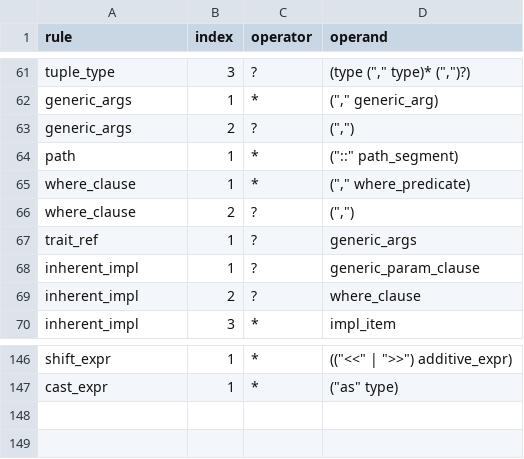
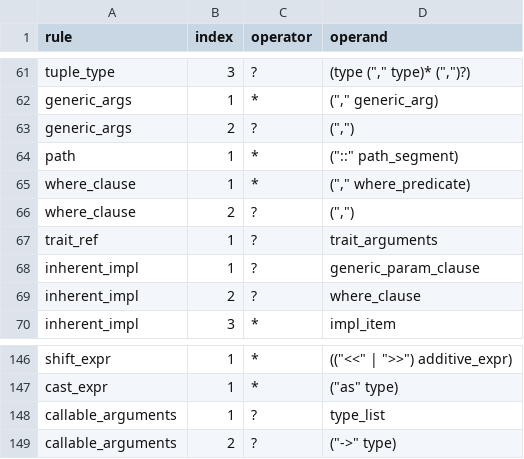
Before and after one commit to kagari-lang/kagari, a TSV file: docs/syntax-quantifiers.tsv, drawn as a sheet; only a part is shown, gaps mark what is left out.

```diff
--- a/docs/syntax-quantifiers.tsv
+++ b/docs/syntax-quantifiers.tsv
@@ -66,3 +66,3 @@ where_clause	1	*	("," where_predicate)
 where_clause	2	?	(",")
-trait_ref	1	?	generic_args
+trait_ref	1	?	trait_arguments
 inherent_impl	1	?	generic_param_clause
@@ -147 +147,3 @@ shift_expr	1	*	(("<<" | ">>") additive_expr)
 cast_expr	1	*	("as" type)
+callable_arguments	1	?	type_list
+callable_arguments	2	?	("->" type)
```
Also changed, not shown: docs/syntax-branches.tsv, docs/syntax-coverage.tsv, 35 other files.
